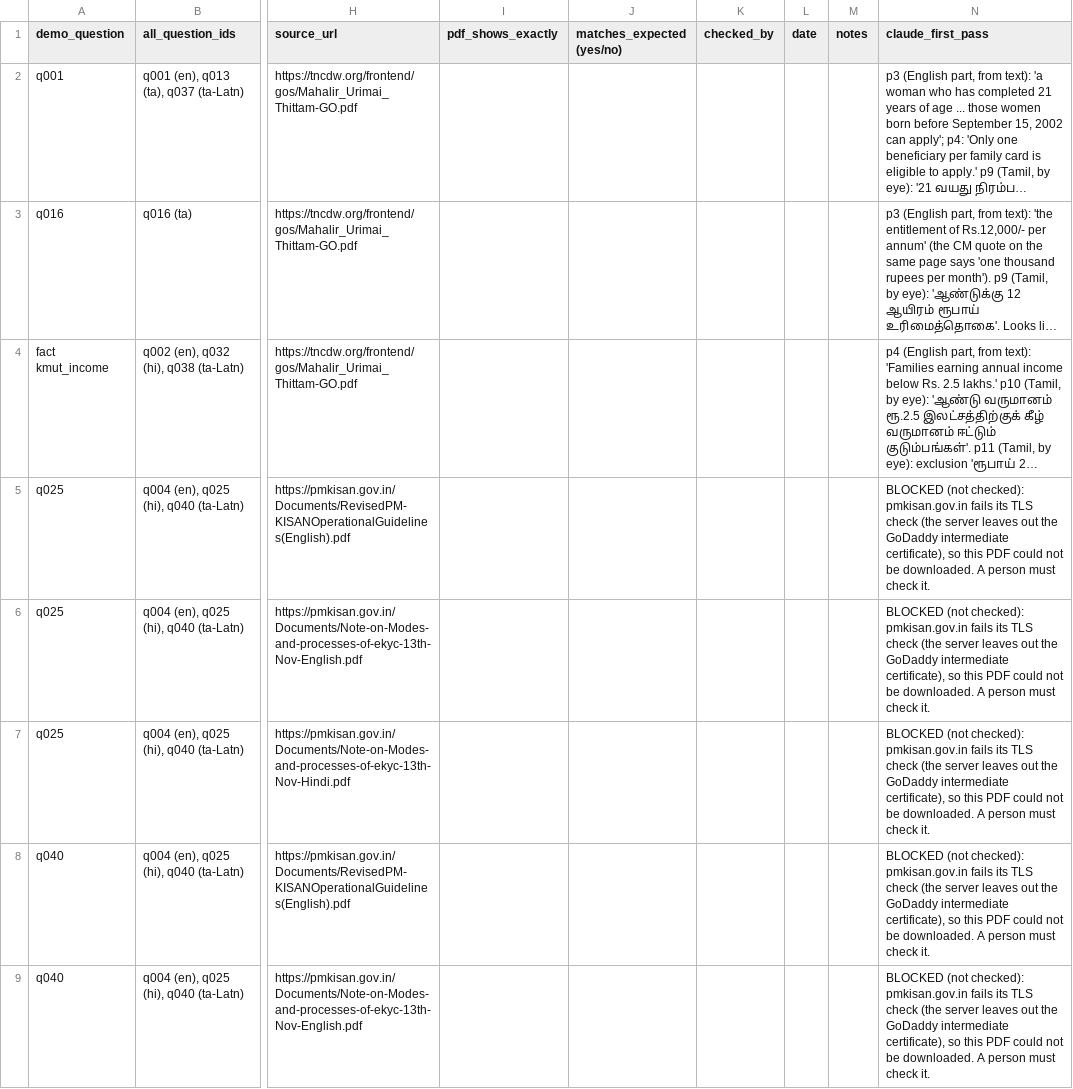
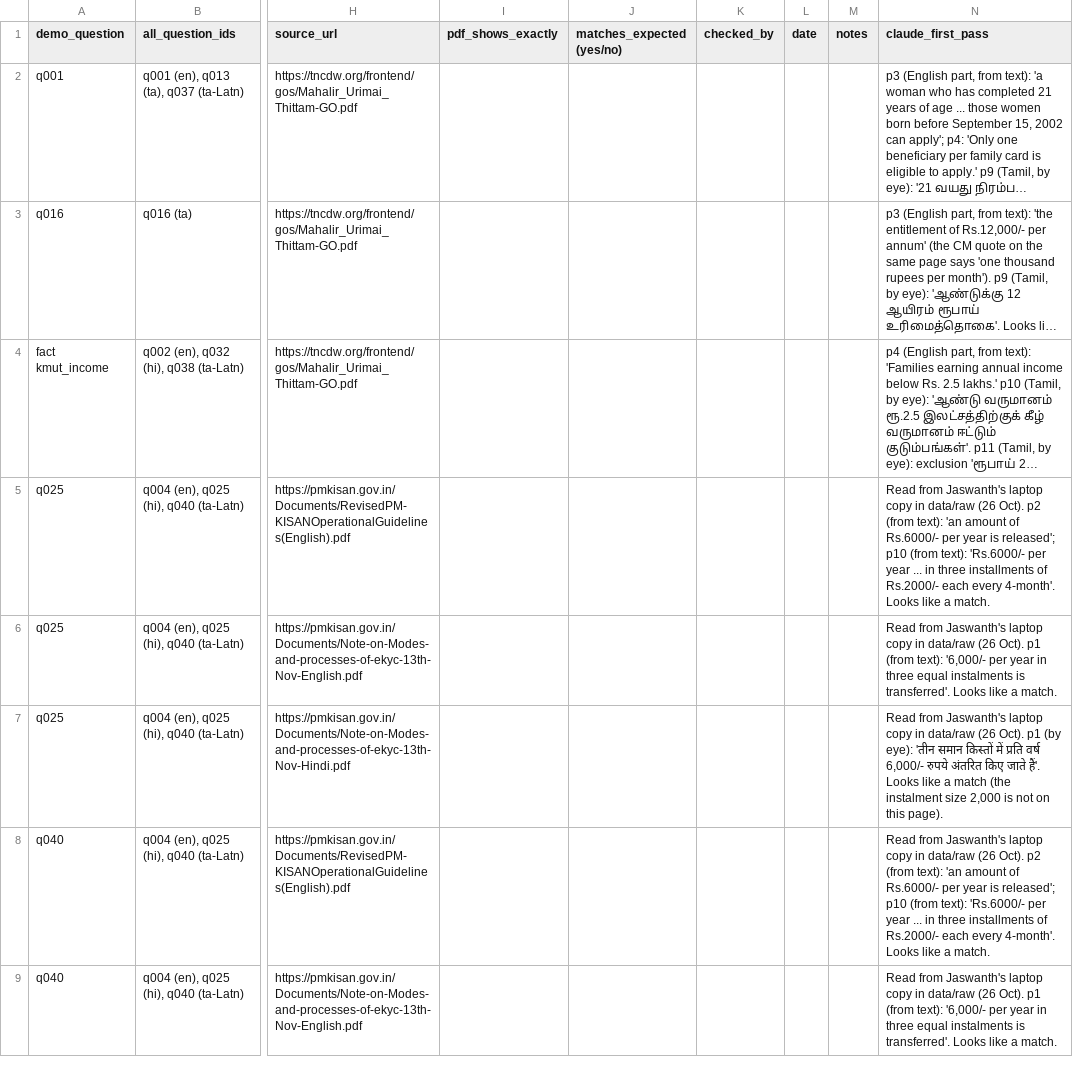
Before and after one commit to mailtojaswanthss-svg/pakkam, a CSV file: docs/review/demo-numbers.csv, drawn as a sheet; only a part is shown, gaps mark what is left out; long unchanged cells end in …; the diff covers the shown part only; the diff names each change by its address in the sheet, - before the commit and + after, or states it on an @@ line.

Commit message:
docs: first-pass check of PM-KISAN and Pudhumai Penn rows from local PDFs

```diff
--- a/docs/review/demo-numbers.csv
+++ b/docs/review/demo-numbers.csv
-N5 (claude_first_pass): BLOCKED (not checked): pmkisan.gov.in fails its TLS check (the server leaves out the GoDaddy intermediate certificate), so this PDF could not be downloaded. A person must check it.
+N5 (claude_first_pass): Read from Jaswanth's laptop copy in data/raw (26 Oct). p2 (from text): 'an amount of Rs.6000/- per year is released'; p10 (from text): 'Rs.6000/- per year ... in three installments of Rs.2000/- each every 4-month'. Looks like a match.
-N6 (claude_first_pass): BLOCKED (not checked): pmkisan.gov.in fails its TLS check (the server leaves out the GoDaddy intermediate certificate), so this PDF could not be downloaded. A person must check it.
+N6 (claude_first_pass): Read from Jaswanth's laptop copy in data/raw (26 Oct). p1 (from text): '6,000/- per year in three equal instalments is transferred'. Looks like a match.
-N7 (claude_first_pass): BLOCKED (not checked): pmkisan.gov.in fails its TLS check (the server leaves out the GoDaddy intermediate certificate), so this PDF could not be downloaded. A person must check it.
+N7 (claude_first_pass): Read from Jaswanth's laptop copy in data/raw (26 Oct). p1 (by eye): 'तीन समान किस्तों में प्रति वर्ष 6,000/- रुपये अंतरित किए जाते हैं'. Looks like a match (the instalment size 2,000 is not on this page).
-N8 (claude_first_pass): BLOCKED (not checked): pmkisan.gov.in fails its TLS check (the server leaves out the GoDaddy intermediate certificate), so this PDF could not be downloaded. A person must check it.
+N8 (claude_first_pass): Read from Jaswanth's laptop copy in data/raw (26 Oct). p2 (from text): 'an amount of Rs.6000/- per year is released'; p10 (from text): 'Rs.6000/- per year ... in three installments of Rs.2000/- each every 4-month'. Looks like a match.
-N9 (claude_first_pass): BLOCKED (not checked): pmkisan.gov.in fails its TLS check (the server leaves out the GoDaddy intermediate certificate), so this PDF could not be downloaded. A person must check it.
+N9 (claude_first_pass): Read from Jaswanth's laptop copy in data/raw (26 Oct). p1 (from text): '6,000/- per year in three equal instalments is transferred'. Looks like a match.
```
Also changed, not shown: 8 edited cells elsewhere in this file.
